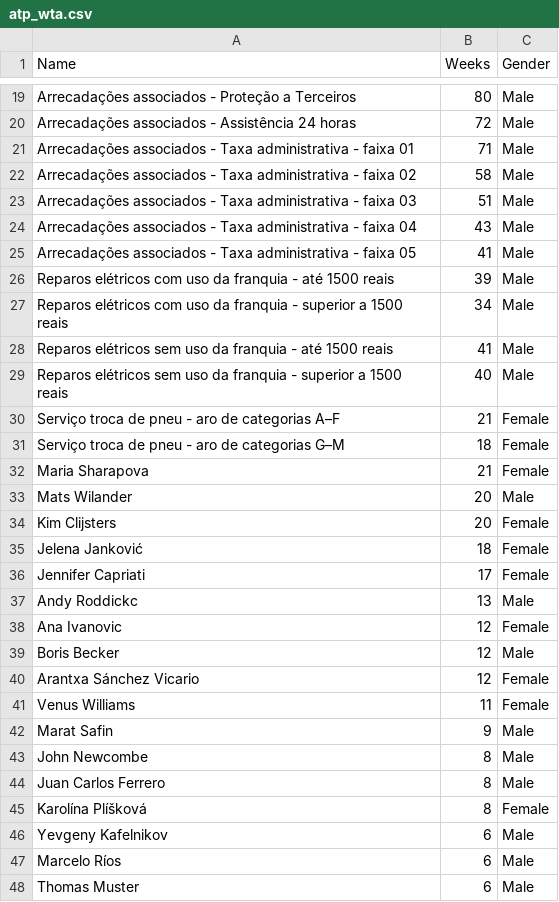
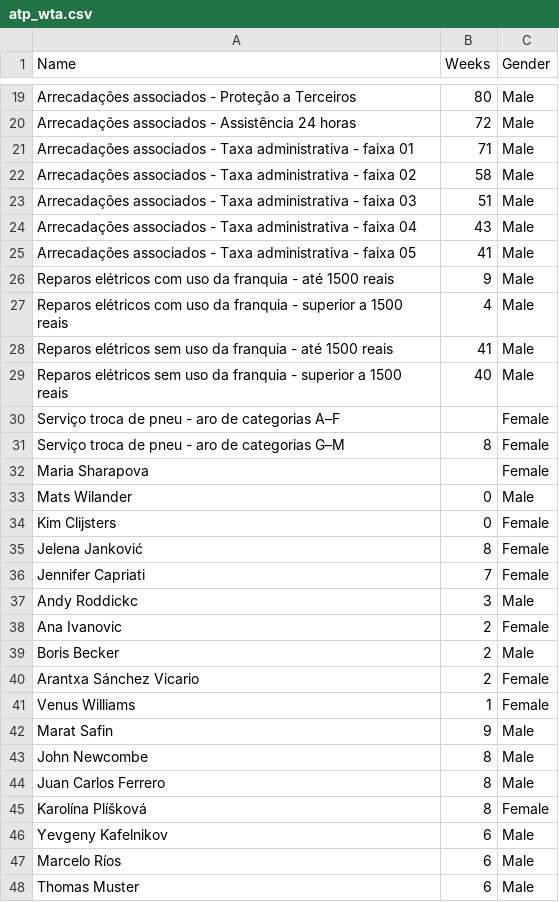
Before and after one commit to emanuelplatypus/projettoaplicado, a CSV file: atp_wta.csv, drawn as a sheet; only a part is shown, gaps mark what is left out; the diff covers the shown part only.

```diff
--- a/atp_wta.csv
+++ b/atp_wta.csv
@@ -25,18 +25,18 @@ Arrecadações associados - Taxa administrativa - faixa 04,43,Male
 Arrecadações associados - Taxa administrativa - faixa 05,41,Male
-Reparos elétricos com uso da franquia - até 1500 reais,39,Male
-Reparos elétricos com uso da franquia - superior a 1500 reais,34,Male
+Reparos elétricos com uso da franquia - até 1500 reais,9,Male
+Reparos elétricos com uso da franquia - superior a 1500 reais,4,Male
 Reparos elétricos sem uso da franquia - até 1500 reais,41,Male
 Reparos elétricos sem uso da franquia - superior a 1500 reais,40,Male
-Serviço troca de pneu - aro de categorias A–F,21,Female
-Serviço troca de pneu - aro de categorias G–M,18,Female
-Maria Sharapova,21,Female
-Mats Wilander,20,Male
-Kim Clijsters,20,Female
-Jelena Janković,18,Female
-Jennifer Capriati,17,Female
-Andy Roddickc,13,Male
-Ana Ivanovic,12,Female
-Boris Becker,12,Male
-Arantxa Sánchez Vicario,12,Female
-Venus Williams,11,Female
+Serviço troca de pneu - aro de categorias A–F,,Female
+Serviço troca de pneu - aro de categorias G–M,8,Female
+Maria Sharapova,,Female
+Mats Wilander,0,Male
+Kim Clijsters,0,Female
+Jelena Janković,8,Female
+Jennifer Capriati,7,Female
+Andy Roddickc,3,Male
+Ana Ivanovic,2,Female
+Boris Becker,2,Male
+Arantxa Sánchez Vicario,2,Female
+Venus Williams,1,Female
 Marat Safin,9,Male
```
Also changed, not shown: 19 edited cells elsewhere in this file.
